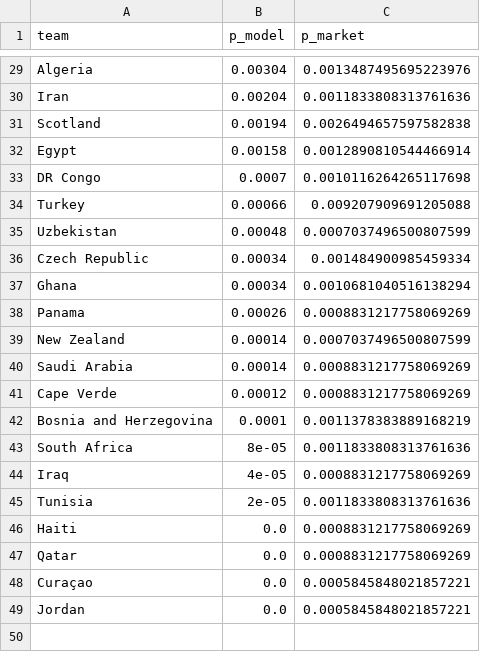
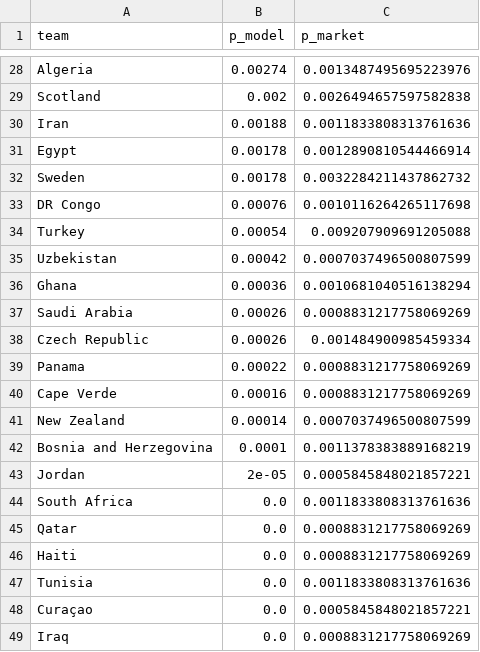
Before and after one commit to Simonchan25/worldcup-predict, a CSV file: outputs/market_compare_outright.csv, drawn as a sheet; only a part is shown, gaps mark what is left out; removed rows and columns are numbered as before the commit, all else as after; the diff covers the shown part only; the diff names each change by its address in the sheet, - before the commit and + after, or states it on an @@ line.

```diff
--- a/outputs/market_compare_outright.csv
+++ b/outputs/market_compare_outright.csv
-B28 (p_model): 0.00304
+B28 (p_model): 0.00274
-row 30: Iran | 0.00204 | 0.0011833808313761636
-B29 (p_model): 0.00194
+B29 (p_model): 0.002
+row 30: Iran | 0.00188 | 0.0011833808313761636
-B31 (p_model): 0.00158
+B31 (p_model): 0.00178
+row 32: Sweden | 0.00178 | 0.0032284211437862732
-B33 (p_model): 0.0007
+B33 (p_model): 0.00076
-B34 (p_model): 0.00066
+B34 (p_model): 0.00054
-B35 (p_model): 0.00048
+B35 (p_model): 0.00042
-row 36: Czech Republic | 0.00034 | 0.001484900985459334
-B36 (p_model): 0.00034
+B36 (p_model): 0.00036
+row 37: Saudi Arabia | 0.00026 | 0.0008831217758069269
+row 38: Czech Republic | 0.00026 | 0.001484900985459334
-B39 (p_model): 0.00026
+B39 (p_model): 0.00022
+row 40: Cape Verde | 0.00016 | 0.0008831217758069269
-row 40: Saudi Arabia | 0.00014 | 0.0008831217758069269
-row 41: Cape Verde | 0.00012 | 0.0008831217758069269
+row 43: Jordan | 2e-05 | 0.0005845848021857221
-B44 (p_model): 8e-05
+B44 (p_model): 0.0
-row 44: Iraq | 4e-05 | 0.0008831217758069269
-row 45: Tunisia | 2e-05 | 0.0011833808313761636
@@ row 47 moved to row 45: Qatar @@
+row 47: Tunisia | 0.0 | 0.0011833808313761636
-row 49: Jordan | 0.0 | 0.0005845848021857221
+row 49: Iraq | 0.0 | 0.0008831217758069269
```
Also changed, not shown: 9 added rows, 10 removed rows and 17 edited cells elsewhere in this file, outputs/advancement.csv, outputs/backtest_matches.csv, 13 other files.
